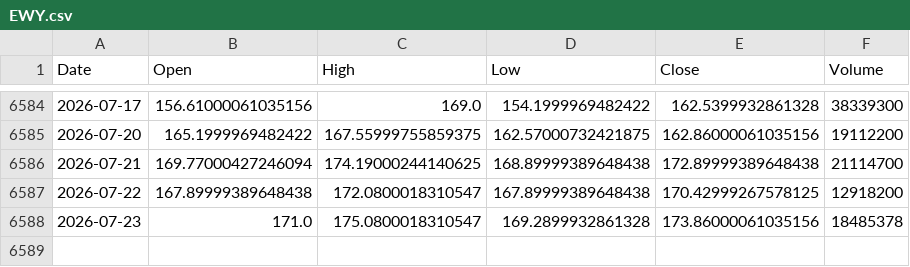
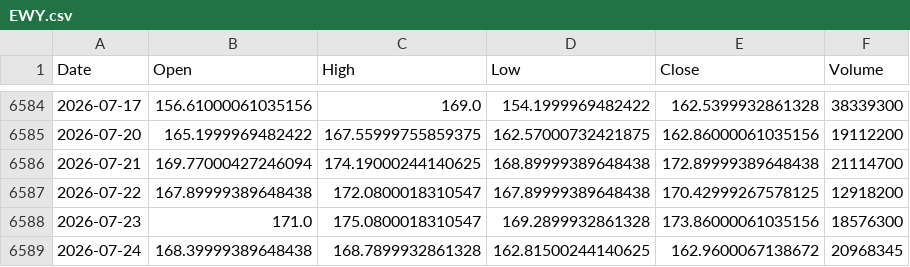
Before and after one commit to kittycapital/etf_fund_flow, a CSV file: data/prices/EWY.csv, drawn as a sheet; only a part is shown, gaps mark what is left out.

```diff
--- a/data/prices/EWY.csv
+++ b/data/prices/EWY.csv
@@ -6587,2 +6587,3 @@ Date,Open,High,Low,Close,Volume
 2026-07-22,167.89999389648438,172.0800018310547,167.89999389648438,170.42999267578125,12918200
-2026-07-23,171.0,175.0800018310547,169.2899932861328,173.86000061035156,18485378
+2026-07-23,171.0,175.0800018310547,169.2899932861328,173.86000061035156,18576300
+2026-07-24,168.39999389648438,168.7899932861328,162.81500244140625,162.9600067138672,20968345
```
Also changed, not shown: data/prices/EWZ.csv, data/prices/FXI.csv, 47 other files.
